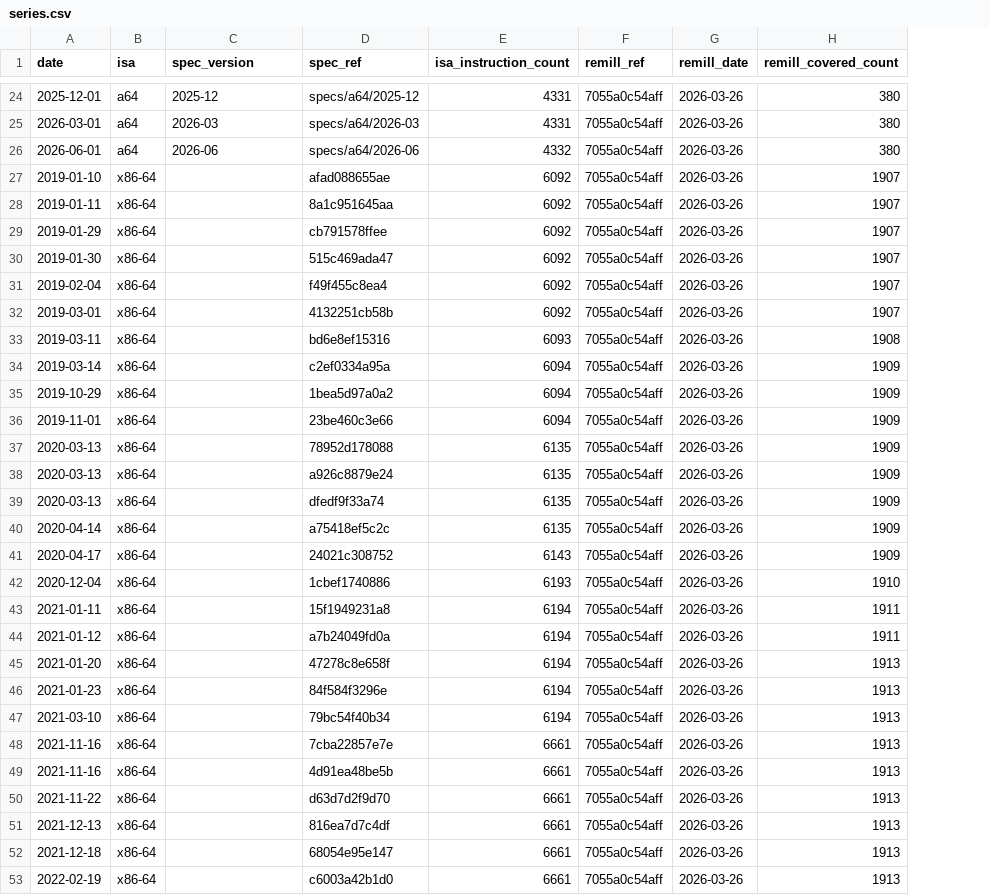
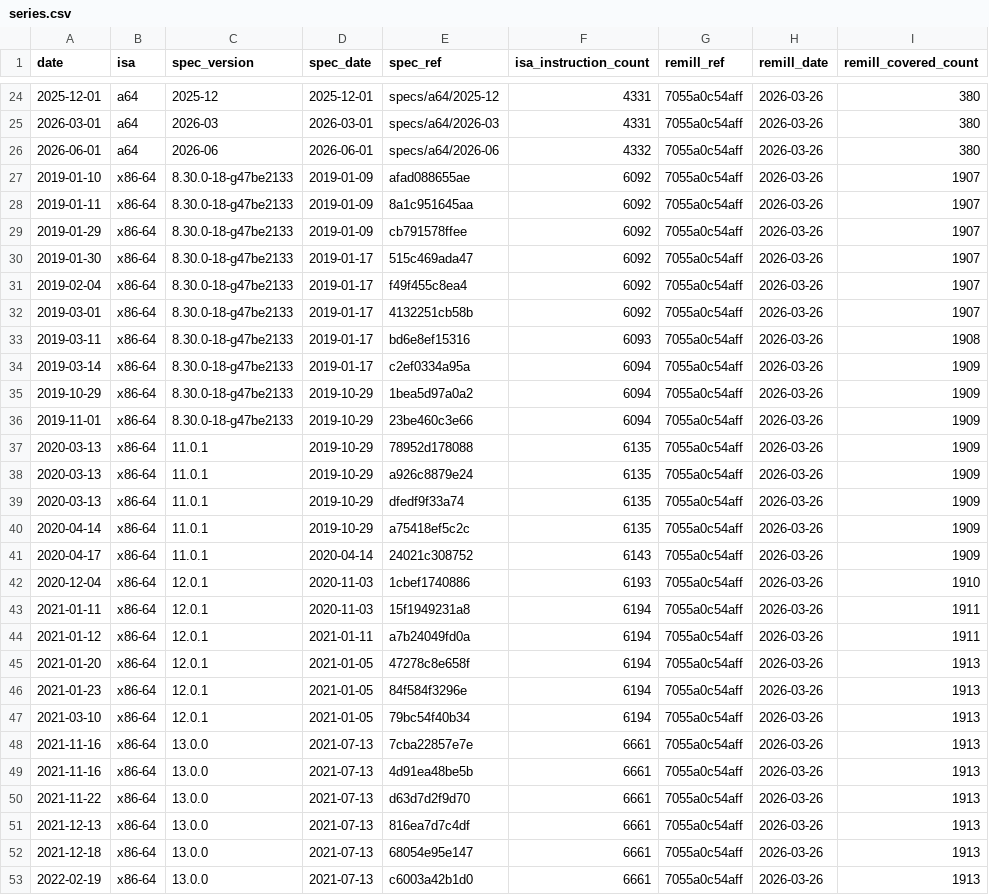
Before and after one commit to aehnh/translator-coverage-study, a CSV file: data/series.csv, drawn as a sheet; only a part is shown, gaps mark what is left out; the diff covers the shown part only; the diff names each change by its address in the sheet, - before the commit and + after, or states it on an @@ line.

Commit message:
date x86 points by Intel XED content and measure the export lag

```diff
--- a/data/series.csv
+++ b/data/series.csv
+column D (spec_date), rows 24-53: 2025-12-01 | 2026-03-01 | 2026-06-01 | 2019-01-09 | 2019-01-09 | 2019-01-09 | 2019-01-17 | 2019-01-17 | 2019-01-17 | 2019-01-17 | 2019-01-17 | 2019-10-29 | 2019-10-29 | 2019-10-29 | 2019-10-29 | 2019-10-29 | 2019-10-29 | 2020-04-14 | 2020-11-03 | 2020-11-03 | 2021-01-11 | 2021-01-05 | 2021-01-05 | 2021-01-05 | 2021-07-13 | 2021-07-13 | 2021-07-13 | 2021-07-13 | 2021-07-13 | 2021-07-13
-C27:C36 (spec_version): (empty)
+C27:C36 (spec_version): 8.30.0-18-g47be2133
-C37:C41 (spec_version): (empty)
+C37:C41 (spec_version): 11.0.1
-C42:C47 (spec_version): (empty)
+C42:C47 (spec_version): 12.0.1
-C48:C53 (spec_version): (empty)
+C48:C53 (spec_version): 13.0.0
```
Also changed, not shown: 14 edited cells elsewhere in this file, 6 other files.
